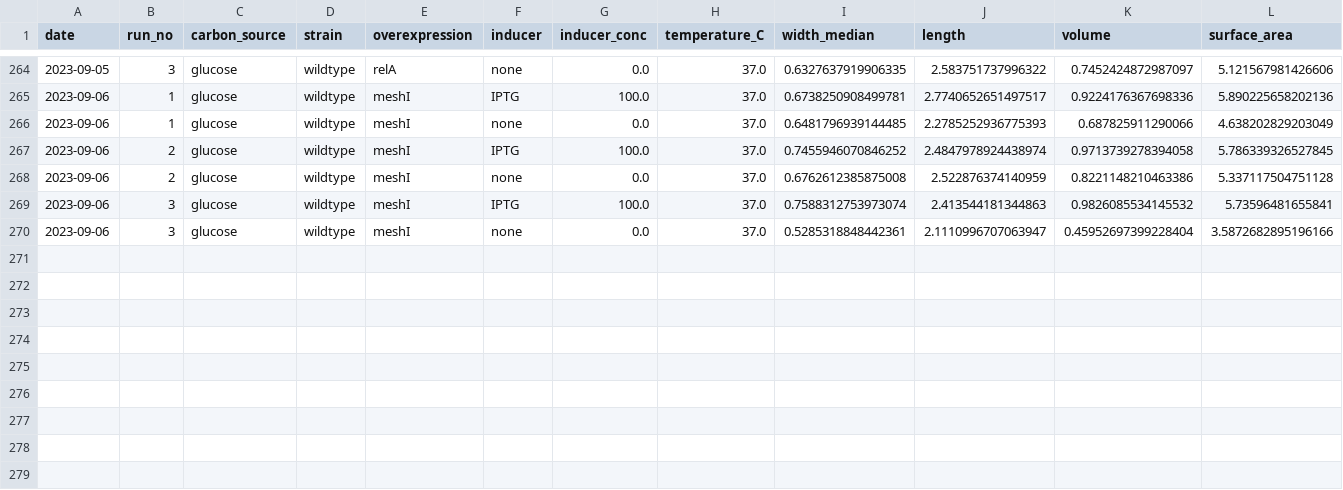
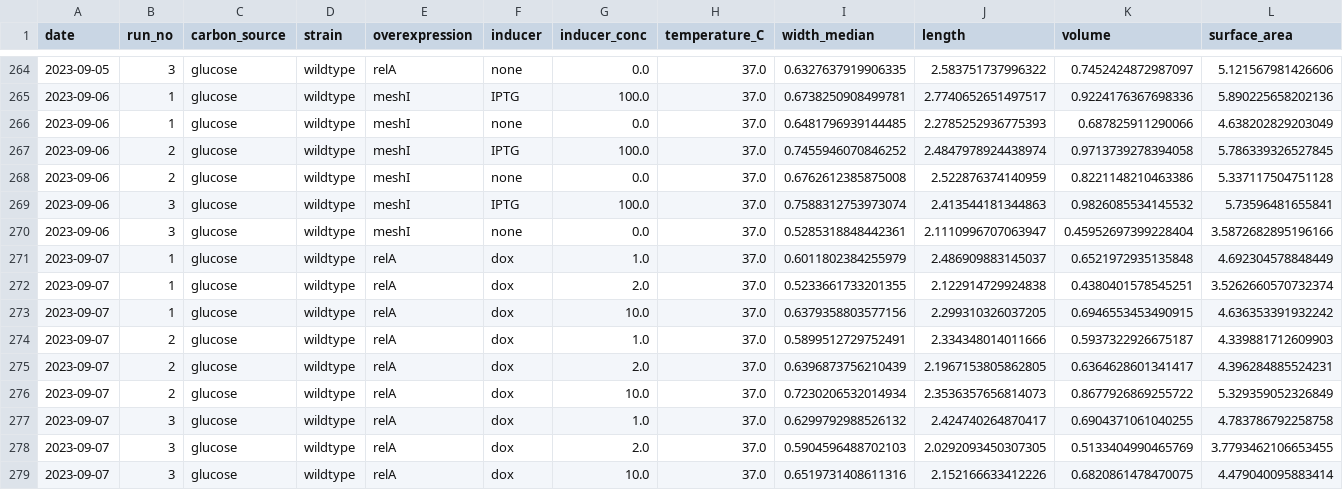
Before and after one commit to cremerlab/density_maintenance, a CSV file: data/summaries/summarized_size_measurements.csv, drawn as a sheet; only a part is shown, gaps mark what is left out; rows hold the shown columns only; the diff names each change by its address in the sheet, - before the commit and + after, or states it on an @@ line.

Commit message:
Added updated total protein and rna data

```diff
--- a/data/summaries/summarized_size_measurements.csv
+++ b/data/summaries/summarized_size_measurements.csv
+row 271: 2023-09-07 | 1 | glucose | wildtype | relA | dox | 1.0 | 37.0 | 0.6011802384255979 | 2.486909883145037 | 0.6521972935135848 | 4.692304578848449
+row 272: 2023-09-07 | 1 | glucose | wildtype | relA | dox | 2.0 | 37.0 | 0.5233661733201355 | 2.122914729924838 | 0.4380401578545251 | 3.5262660570732374
+row 273: 2023-09-07 | 1 | glucose | wildtype | relA | dox | 10.0 | 37.0 | 0.6379358803577156 | 2.299310326037205 | 0.6946553453490915 | 4.636353391932242
+row 274: 2023-09-07 | 2 | glucose | wildtype | relA | dox | 1.0 | 37.0 | 0.5899512729752491 | 2.334348014011666 | 0.5937322926675187 | 4.339881712609903
+row 275: 2023-09-07 | 2 | glucose | wildtype | relA | dox | 2.0 | 37.0 | 0.6396873756210439 | 2.1967153805862805 | 0.6364628601341417 | 4.396284885524231
+row 276: 2023-09-07 | 2 | glucose | wildtype | relA | dox | 10.0 | 37.0 | 0.7230206532014934 | 2.3536357656814073 | 0.8677926869255722 | 5.329359052326849
+row 277: 2023-09-07 | 3 | glucose | wildtype | relA | dox | 1.0 | 37.0 | 0.6299792988526132 | 2.424740264870417 | 0.6904371061040255 | 4.783786792258758
+row 278: 2023-09-07 | 3 | glucose | wildtype | relA | dox | 2.0 | 37.0 | 0.5904596488702103 | 2.0292093450307305 | 0.5133404990465769 | 3.7793462106653455
+row 279: 2023-09-07 | 3 | glucose | wildtype | relA | dox | 10.0 | 37.0 | 0.6519731408611316 | 2.152166633412226 | 0.6820861478470075 | 4.479040095883414
```
Also changed, not shown: data/summaries/summarized_cell_counts.csv, data/summaries/summarized_growth_measurements.csv, 4 other files.
